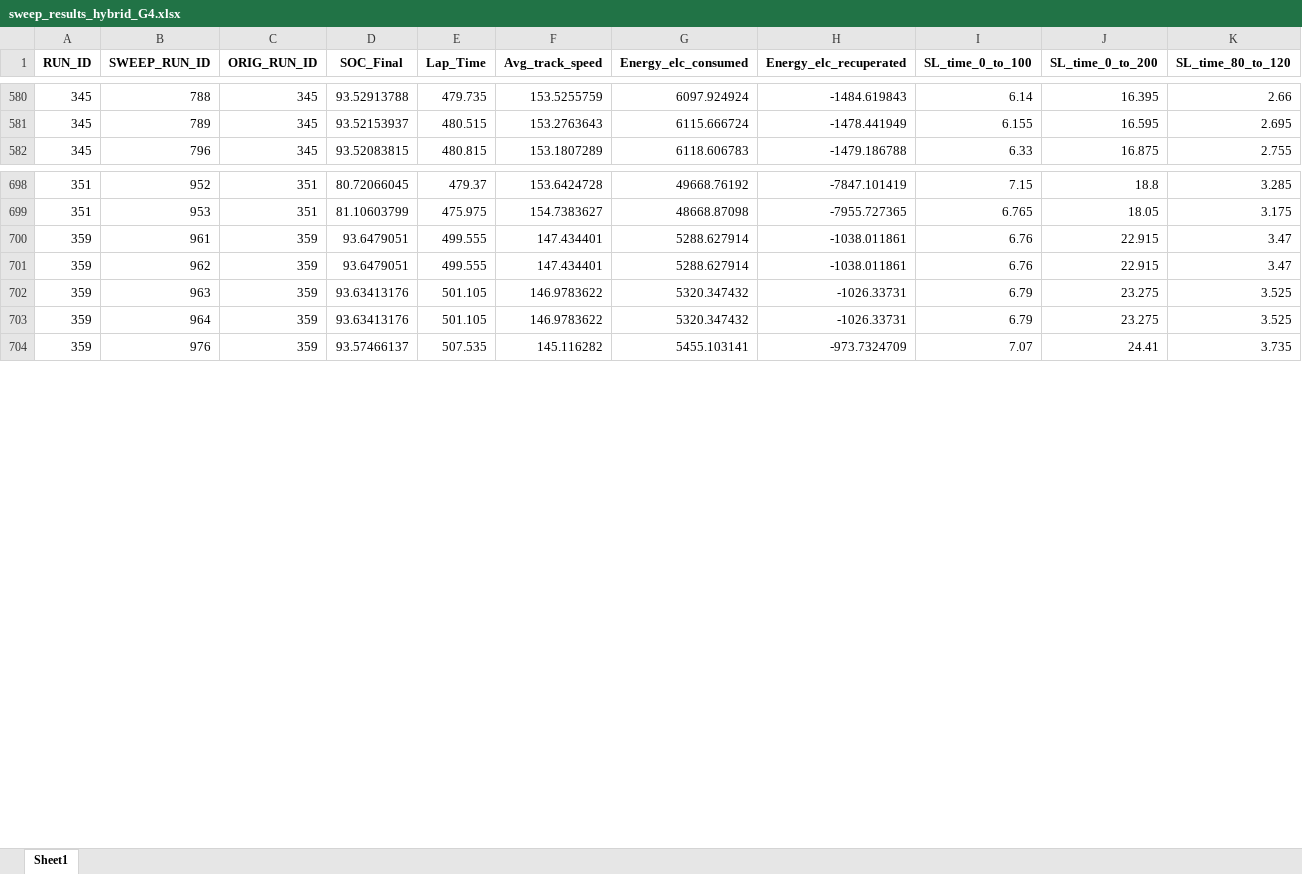
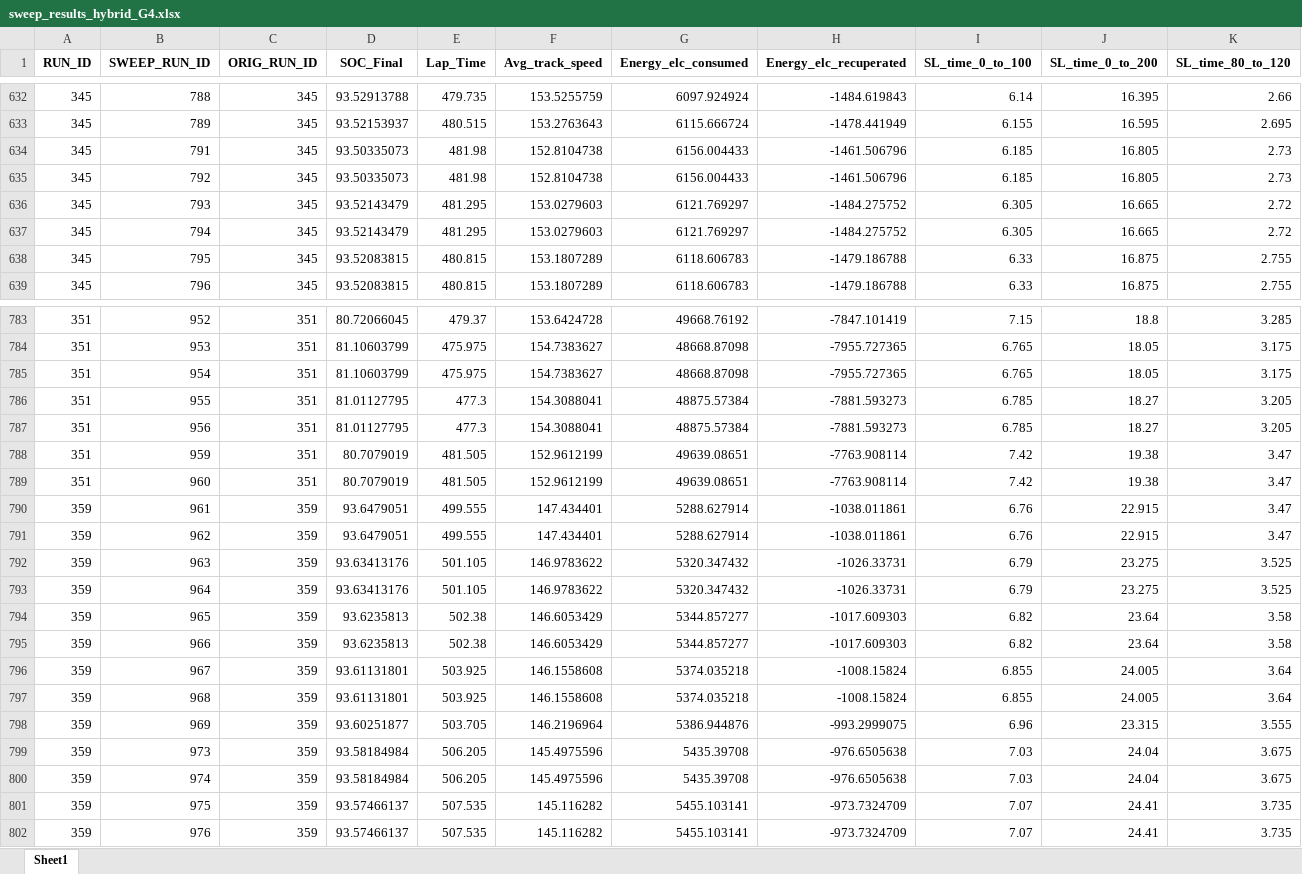
Before and after one commit to gregoriuscahyanto/MA_Shikhar_Takke, an Excel workbook: Data_Analysis/Sensitivity analysis/Hybrid/sweep_results_hybrid_G4.xlsx, sheet Sheet1, drawn as a sheet; only a part is shown, gaps mark what is left out; values as stored, in another font and other column widths than the file's, no borders; rows hold the shown columns only; the diff covers the shown part only; the diff names each change by its address in the sheet, - before the commit and + after, or states it on an @@ line.

Commit message:
Update sensitivity analysis result files and enhance cleanup functionality in pipeline script

```diff
--- a/Data_Analysis/Sensitivity analysis/Hybrid/sweep_results_hybrid_G4.xlsx (sheet Sheet1)
+++ b/Data_Analysis/Sensitivity analysis/Hybrid/sweep_results_hybrid_G4.xlsx (sheet Sheet1)
+row 634: 345 | 791 | 345 | 93.50335073 | 481.98 | 152.8104738 | 6156.004433 | -1461.506796 | 6.185 | 16.805 | 2.73
+row 635: 345 | 792 | 345 | 93.50335073 | 481.98 | 152.8104738 | 6156.004433 | -1461.506796 | 6.185 | 16.805 | 2.73
+row 636: 345 | 793 | 345 | 93.52143479 | 481.295 | 153.0279603 | 6121.769297 | -1484.275752 | 6.305 | 16.665 | 2.72
+row 637: 345 | 794 | 345 | 93.52143479 | 481.295 | 153.0279603 | 6121.769297 | -1484.275752 | 6.305 | 16.665 | 2.72
+row 638: 345 | 795 | 345 | 93.52083815 | 480.815 | 153.1807289 | 6118.606783 | -1479.186788 | 6.33 | 16.875 | 2.755
+row 785: 351 | 954 | 351 | 81.10603799 | 475.975 | 154.7383627 | 48668.87098 | -7955.727365 | 6.765 | 18.05 | 3.175
+row 786: 351 | 955 | 351 | 81.01127795 | 477.3 | 154.3088041 | 48875.57384 | -7881.593273 | 6.785 | 18.27 | 3.205
+row 787: 351 | 956 | 351 | 81.01127795 | 477.3 | 154.3088041 | 48875.57384 | -7881.593273 | 6.785 | 18.27 | 3.205
+row 788: 351 | 959 | 351 | 80.7079019 | 481.505 | 152.9612199 | 49639.08651 | -7763.908114 | 7.42 | 19.38 | 3.47
+row 789: 351 | 960 | 351 | 80.7079019 | 481.505 | 152.9612199 | 49639.08651 | -7763.908114 | 7.42 | 19.38 | 3.47
+row 794: 359 | 965 | 359 | 93.6235813 | 502.38 | 146.6053429 | 5344.857277 | -1017.609303 | 6.82 | 23.64 | 3.58
+row 795: 359 | 966 | 359 | 93.6235813 | 502.38 | 146.6053429 | 5344.857277 | -1017.609303 | 6.82 | 23.64 | 3.58
+row 796: 359 | 967 | 359 | 93.61131801 | 503.925 | 146.1558608 | 5374.035218 | -1008.15824 | 6.855 | 24.005 | 3.64
+row 797: 359 | 968 | 359 | 93.61131801 | 503.925 | 146.1558608 | 5374.035218 | -1008.15824 | 6.855 | 24.005 | 3.64
+row 798: 359 | 969 | 359 | 93.60251877 | 503.705 | 146.2196964 | 5386.944876 | -993.2999075 | 6.96 | 23.315 | 3.555
+row 799: 359 | 973 | 359 | 93.58184984 | 506.205 | 145.4975596 | 5435.39708 | -976.6505638 | 7.03 | 24.04 | 3.675
+row 800: 359 | 974 | 359 | 93.58184984 | 506.205 | 145.4975596 | 5435.39708 | -976.6505638 | 7.03 | 24.04 | 3.675
+row 801: 359 | 975 | 359 | 93.57466137 | 507.535 | 145.116282 | 5455.103141 | -973.7324709 | 7.07 | 24.41 | 3.735
```
Also changed, not shown: 111 added rows elsewhere in this sheet, Data_Analysis/Sensitivity analysis/BEV/sweep_results_bev_G1.xlsx, Data_Analysis/Sensitivity analysis/Hybrid/sweep_results_hybrid_G1.xlsx, 4 other files.
